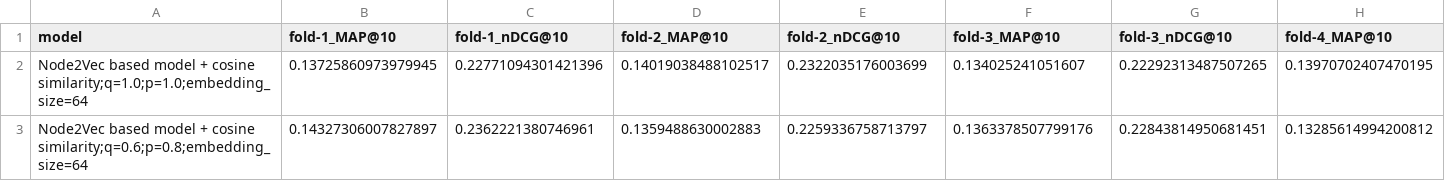
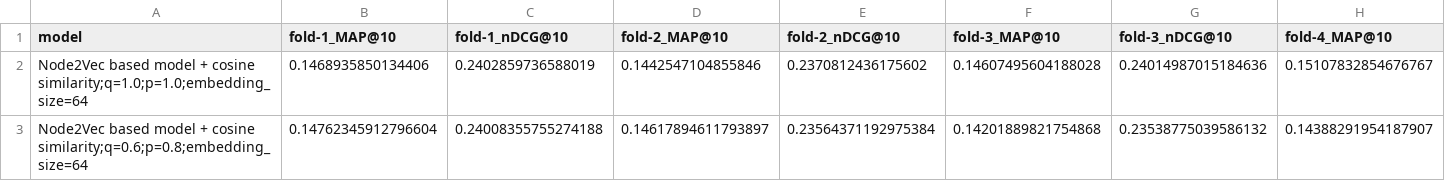
Before and after one commit to AKSW/frankgraphbench, a CSV file: experiment_results/ml100k_enriched/runk10.csv, drawn as a sheet; only a part is shown; the diff covers the shown part only; the diff names each change by its address in the sheet, - before the commit and + after, or states it on an @@ line.

```diff
--- a/experiment_results/ml100k_enriched/runk10.csv
+++ b/experiment_results/ml100k_enriched/runk10.csv
-B2 (fold-1_MAP@10): 0.13725860973979945
+B2 (fold-1_MAP@10): 0.1468935850134406
-C2 (fold-1_nDCG@10): 0.22771094301421396
+C2 (fold-1_nDCG@10): 0.2402859736588019
-D2 (fold-2_MAP@10): 0.14019038488102517
+D2 (fold-2_MAP@10): 0.1442547104855846
-E2 (fold-2_nDCG@10): 0.2322035176003699
+E2 (fold-2_nDCG@10): 0.2370812436175602
-F2 (fold-3_MAP@10): 0.134025241051607
+F2 (fold-3_MAP@10): 0.14607495604188028
-G2 (fold-3_nDCG@10): 0.22292313487507265
+G2 (fold-3_nDCG@10): 0.24014987015184636
-H2 (fold-4_MAP@10): 0.13970702407470195
+H2 (fold-4_MAP@10): 0.15107832854676767
-B3 (fold-1_MAP@10): 0.14327306007827897
+B3 (fold-1_MAP@10): 0.14762345912796604
-C3 (fold-1_nDCG@10): 0.2362221380746961
+C3 (fold-1_nDCG@10): 0.24008355755274188
-D3 (fold-2_MAP@10): 0.1359488630002883
+D3 (fold-2_MAP@10): 0.14617894611793897
-E3 (fold-2_nDCG@10): 0.2259336758713797
+E3 (fold-2_nDCG@10): 0.23564371192975384
-F3 (fold-3_MAP@10): 0.1363378507799176
+F3 (fold-3_MAP@10): 0.14201889821754868
-G3 (fold-3_nDCG@10): 0.22843814950681451
+G3 (fold-3_nDCG@10): 0.23538775039586132
-H3 (fold-4_MAP@10): 0.13285614994200812
+H3 (fold-4_MAP@10): 0.14388291954187907
```
Also changed, not shown: 14 edited cells elsewhere in this file, datasets/ml-100k/processed/map.csv, datasets/ml-1m/processed/map.csv, 2 other files.
